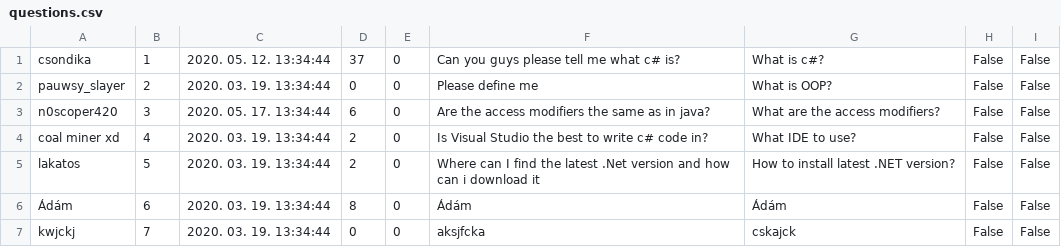
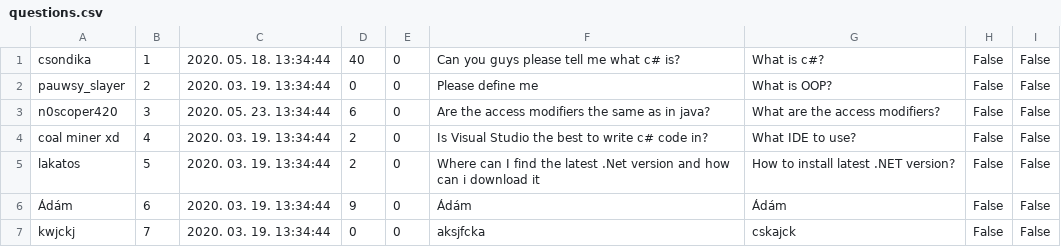
Before and after one commit to TurcsanyAdam/CantCSharp, a CSV file: CantCSharp/wwwroot/csv/questions.csv, drawn as a sheet.

```diff
--- a/CantCSharp/wwwroot/csv/questions.csv
+++ b/CantCSharp/wwwroot/csv/questions.csv
@@ -1,7 +1,7 @@
-csondika;1;2020. 05. 12. 13:34:44;37;0;Can you guys please tell me what c# is?;What is c#?;False;False
+csondika;1;2020. 05. 18. 13:34:44;40;0;Can you guys please tell me what c# is?;What is c#?;False;False
 pauwsy_slayer;2;2020. 03. 19. 13:34:44;0;0;Please define me;What is OOP?;False;False
-n0scoper420;3;2020. 05. 17. 13:34:44;6;0;Are the access modifiers the same as in java?;What are the access modifiers?;False;False
+n0scoper420;3;2020. 05. 23. 13:34:44;6;0;Are the access modifiers the same as in java?;What are the access modifiers?;False;False
 coal miner xd;4;2020. 03. 19. 13:34:44;2;0;Is Visual Studio the best to write c# code in?; What IDE to use?;False;False
 lakatos;5;2020. 03. 19. 13:34:44;2;0;Where can I find the latest .Net version and how can i download it;How to install latest .NET version?;False;False
-Ádám;6;2020. 03. 19. 13:34:44;8;0;Ádám;Ádám;False;False
+Ádám;6;2020. 03. 19. 13:34:44;9;0;Ádám;Ádám;False;False
 kwjckj;7;2020. 03. 19. 13:34:44;0;0;aksjfcka;cskajck;False;False
```
Also changed, not shown: CantCSharp/wwwroot/csv/answers.csv, 4 other files.
